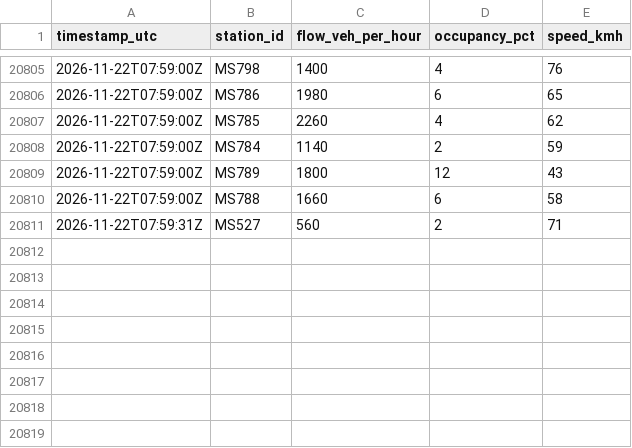
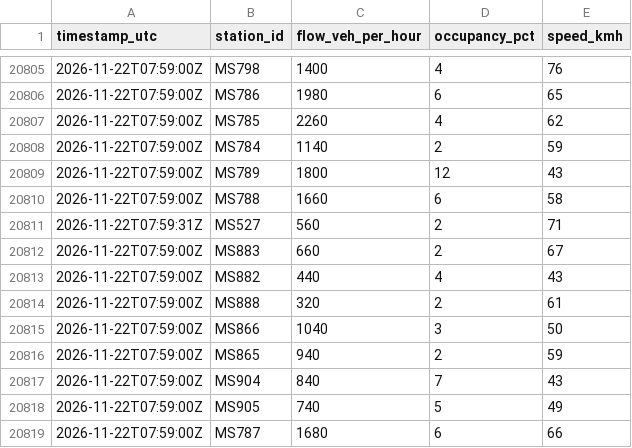
Before and after one commit to LocalAthenianDev/athens-flow, a CSV file: raw/2026-11-22/07.csv, drawn as a sheet; only a part is shown, gaps mark what is left out; the diff names each change by its address in the sheet, - before the commit and + after, or states it on an @@ line.

```diff
--- a/raw/2026-11-22/07.csv
+++ b/raw/2026-11-22/07.csv
+row 20812: 2026-11-22T07:59:00Z | MS883 | 660 | 2 | 67
+row 20813: 2026-11-22T07:59:00Z | MS882 | 440 | 4 | 43
+row 20814: 2026-11-22T07:59:00Z | MS888 | 320 | 2 | 61
+row 20815: 2026-11-22T07:59:00Z | MS866 | 1040 | 3 | 50
+row 20816: 2026-11-22T07:59:00Z | MS865 | 940 | 2 | 59
+row 20817: 2026-11-22T07:59:00Z | MS904 | 840 | 7 | 43
+row 20818: 2026-11-22T07:59:00Z | MS905 | 740 | 5 | 49
+row 20819: 2026-11-22T07:59:00Z | MS787 | 1680 | 6 | 66
```
Also changed, not shown: 2 other files.
